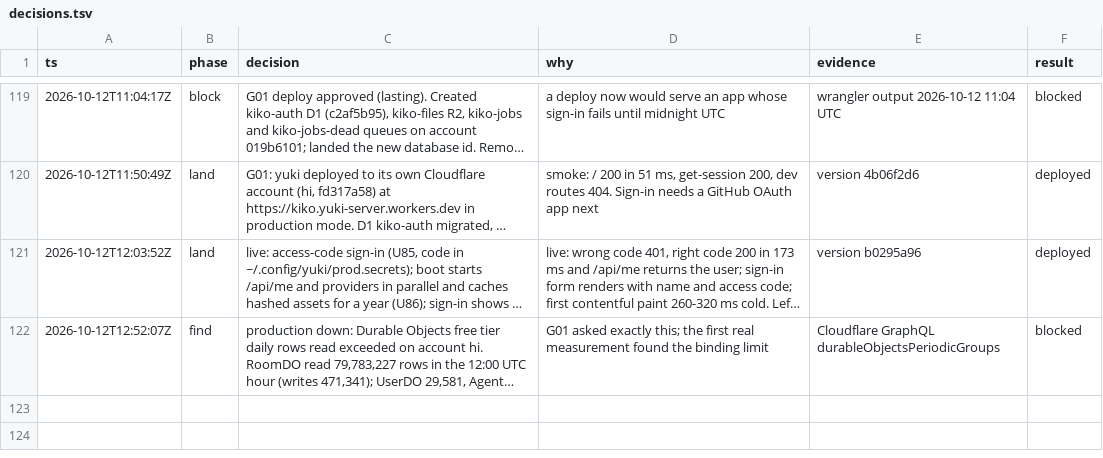
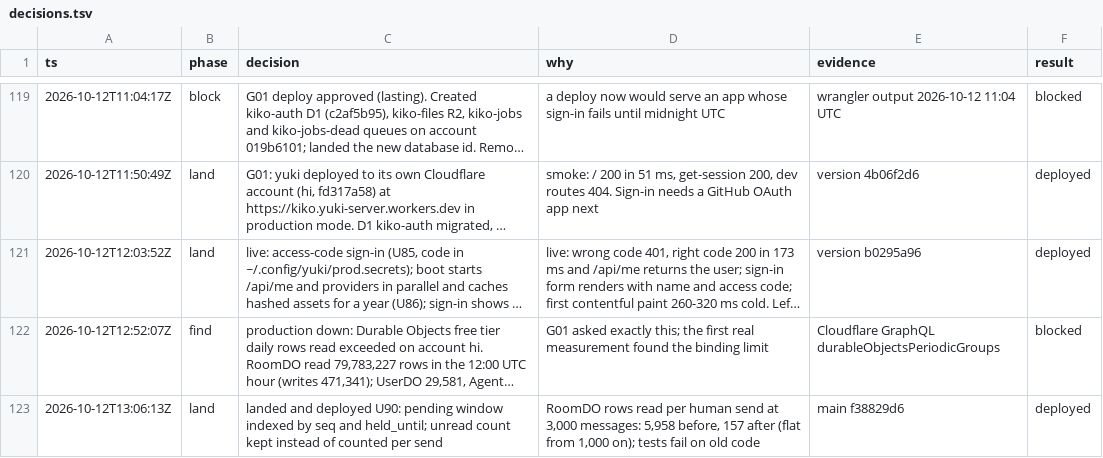
Before and after one commit to keyurbodar/kiko, a TSV file: issues/decisions.tsv, drawn as a sheet; only a part is shown, gaps mark what is left out; long unchanged cells end in …; the diff names each change by its address in the sheet, - before the commit and + after, or states it on an @@ line.

```diff
--- a/issues/decisions.tsv
+++ b/issues/decisions.tsv
+row 123: 2026-10-12T13:06:13Z | land | landed and deployed U90: pending window indexed by seq and held_until; unread count kept instead of counted per send | RoomDO rows read per human send at 3,000 messages: 5,958 before, 157 after (flat from 1,000 on); tests fail on old code | main f38829d6 | deployed
```
